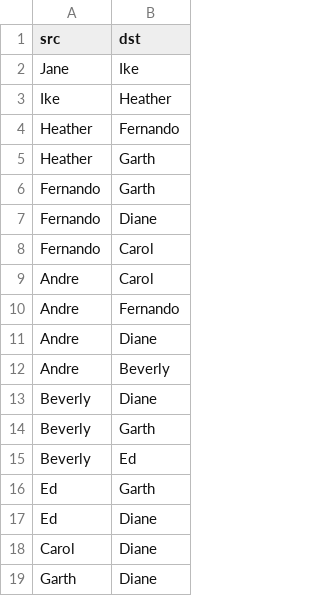
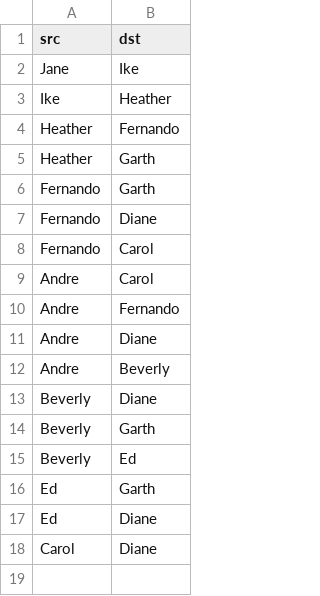
Before and after one commit to parastyle/DATA-620, a CSV file: HW1/edges.csv, drawn as a sheet.

Commit message:
Update edges.csv

```diff
--- a/HW1/edges.csv
+++ b/HW1/edges.csv
@@ -18,2 +18 @@ Ed,Diane
 Carol,Diane
-Garth,Diane
```
